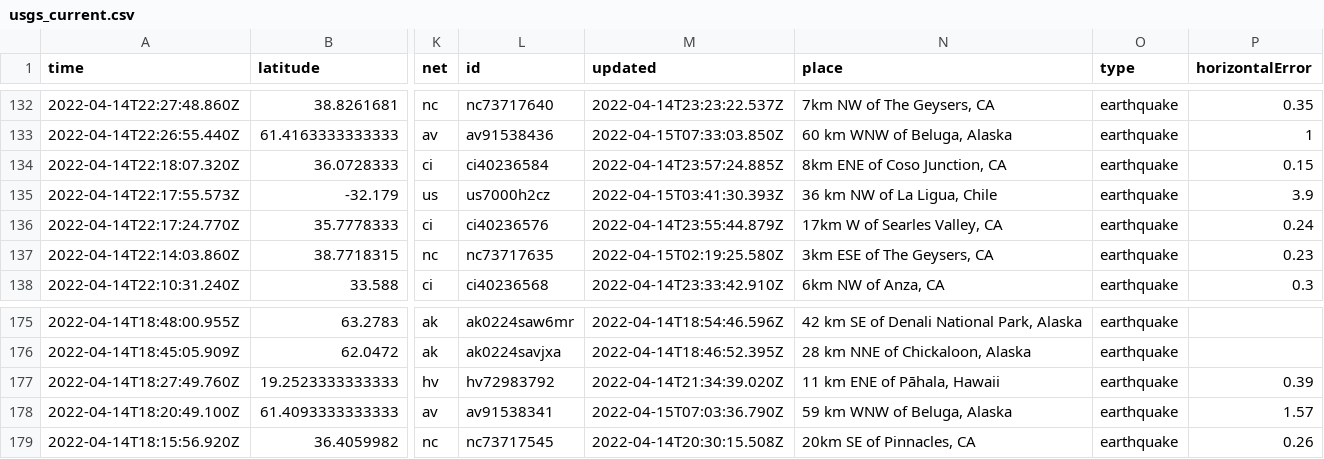
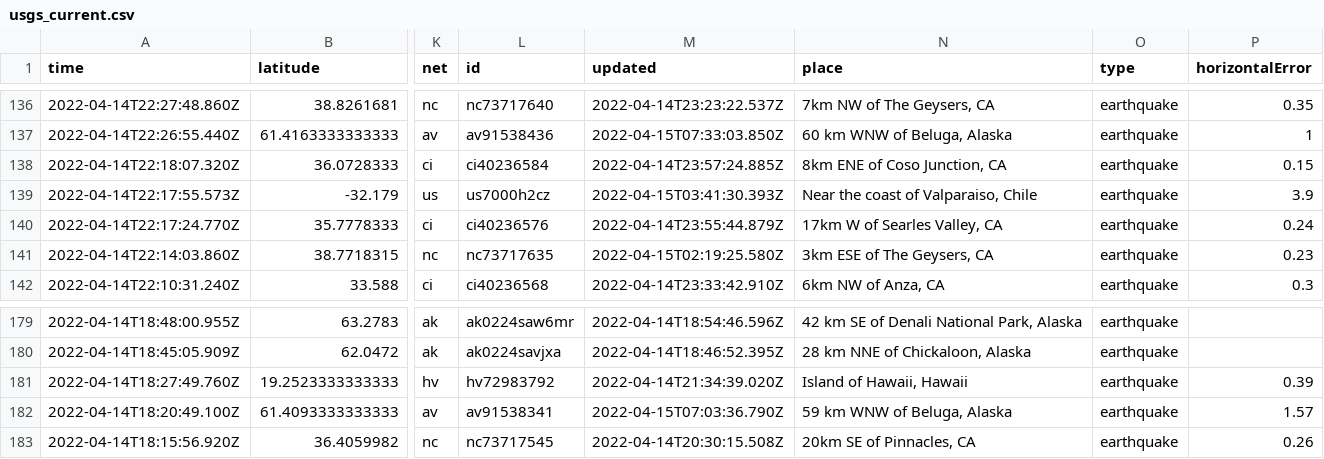
Before and after one commit to AnjDelgado/my-data-robot, a CSV file: usgs_current.csv, drawn as a sheet; only a part is shown, gaps mark what is left out; addresses are those after the commit; the diff covers the shown part only; the diff names each change by its address in the sheet, - before the commit and + after, or states it on an @@ line.

```diff
--- a/usgs_current.csv
+++ b/usgs_current.csv
-N139 (place): 36 km NW of La Ligua, Chile
+N139 (place): Near the coast of Valparaiso, Chile
-N181 (place): 11 km ENE of Pāhala, Hawaii
+N181 (place): Island of Hawaii, Hawaii
```
Also changed, not shown: 4 added rows, 5 removed rows and 5 edited cells elsewhere in this file.
